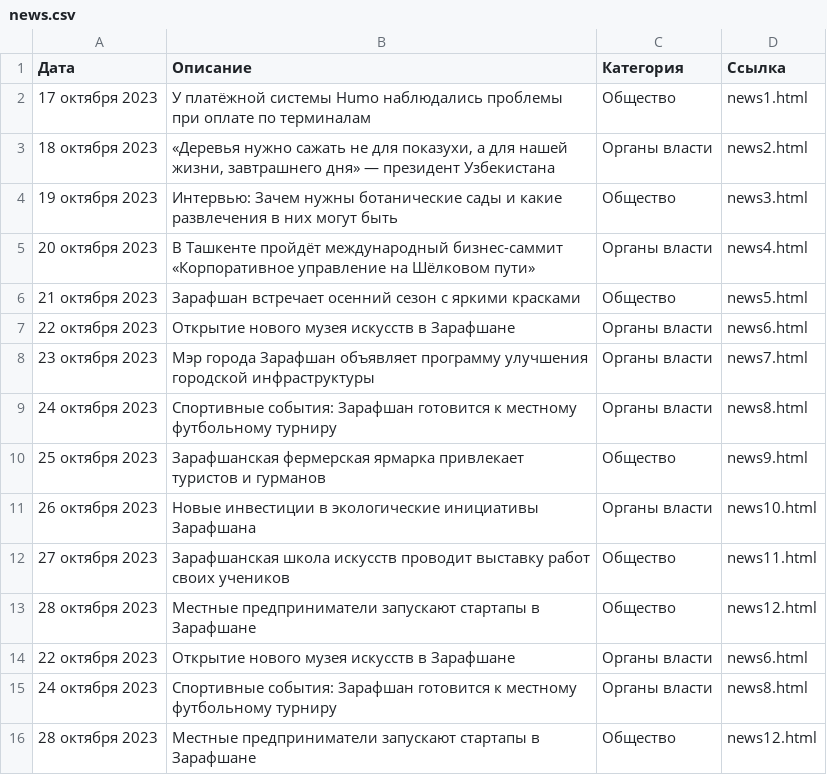
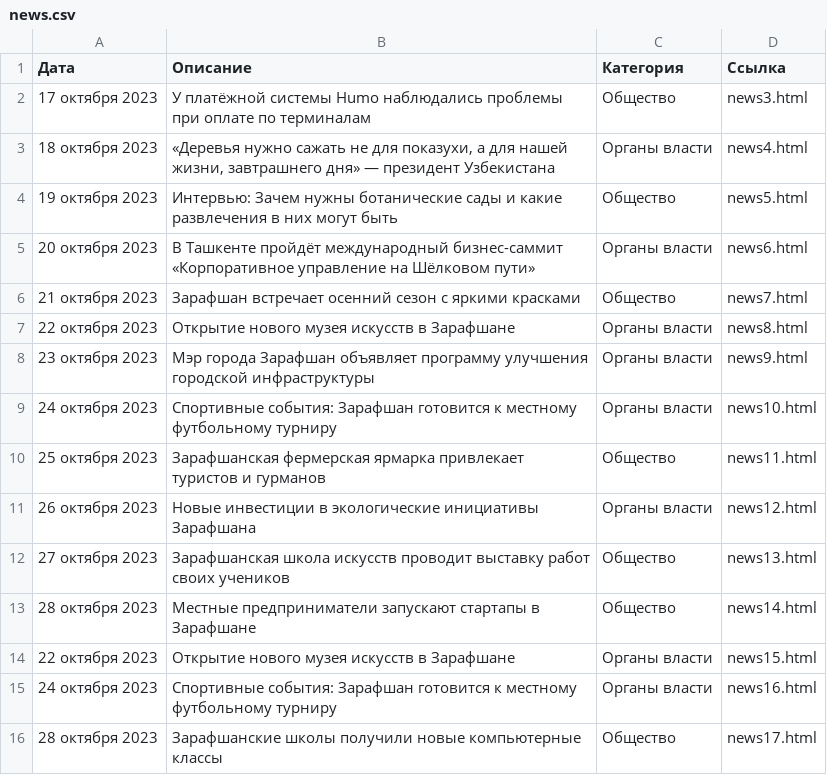
Before and after one commit to BocchiClub/zarafshan-front, a CSV file: news.csv, drawn as a sheet.

```diff
--- a/news.csv
+++ b/news.csv
@@ -1,16 +1,16 @@
 Дата,Описание,Категория,Ссылка
-17 октября 2023,У платёжной системы Humo наблюдались проблемы при оплате по терминалам,Общество,news1.html
-18 октября 2023,"«Деревья нужно сажать не для показухи, а для нашей жизни, завтрашнего дня» — президент Узбекистана",Органы власти,news2.html
-19 октября 2023,Интервью: Зачем нужны ботанические сады и какие развлечения в них могут быть,Общество,news3.html
-20 октября 2023,В Ташкенте пройдёт международный бизнес-саммит «Корпоративное управление на Шёлковом пути»,Органы власти,news4.html
-21 октября 2023,Зарафшан встречает осенний сезон с яркими красками,Общество,news5.html
-22 октября 2023,Открытие нового музея искусств в Зарафшане,Органы власти,news6.html
-23 октября 2023,Мэр города Зарафшан объявляет программу улучшения городской инфраструктуры,Органы власти,news7.html
-24 октября 2023,Спортивные события: Зарафшан готовится к местному футбольному турниру,Органы власти,news8.html
-25 октября 2023,Зарафшанская фермерская ярмарка привлекает туристов и гурманов,Общество,news9.html
-26 октября 2023,Новые инвестиции в экологические инициативы Зарафшана,Органы власти,news10.html
-27 октября 2023,Зарафшанская школа искусств проводит выставку работ своих учеников,Общество,news11.html
-28 октября 2023,Местные предприниматели запускают стартапы в Зарафшане,Общество,news12.html
-22 октября 2023,Открытие нового музея искусств в Зарафшане,Органы власти,news6.html
-24 октября 2023,Спортивные события: Зарафшан готовится к местному футбольному турниру,Органы власти,news8.html
-28 октября 2023,Местные предприниматели запускают стартапы в Зарафшане,Общество,news12.html
+17 октября 2023,У платёжной системы Humo наблюдались проблемы при оплате по терминалам,Общество,news3.html
+18 октября 2023,"«Деревья нужно сажать не для показухи, а для нашей жизни, завтрашнего дня» — президент Узбекистана",Органы власти,news4.html
+19 октября 2023,Интервью: Зачем нужны ботанические сады и какие развлечения в них могут быть,Общество,news5.html
+20 октября 2023,В Ташкенте пройдёт международный бизнес-саммит «Корпоративное управление на Шёлковом пути»,Органы власти,news6.html
+21 октября 2023,Зарафшан встречает осенний сезон с яркими красками,Общество,news7.html
+22 октября 2023,Открытие нового музея искусств в Зарафшане,Органы власти,news8.html
+23 октября 2023,Мэр города Зарафшан объявляет программу улучшения городской инфраструктуры,Органы власти,news9.html
+24 октября 2023,Спортивные события: Зарафшан готовится к местному футбольному турниру,Органы власти,news10.html
+25 октября 2023,Зарафшанская фермерская ярмарка привлекает туристов и гурманов,Общество,news11.html
+26 октября 2023,Новые инвестиции в экологические инициативы Зарафшана,Органы власти,news12.html
+27 октября 2023,Зарафшанская школа искусств проводит выставку работ своих учеников,Общество,news13.html
+28 октября 2023,Местные предприниматели запускают стартапы в Зарафшане,Общество,news14.html
+22 октября 2023,Открытие нового музея искусств в Зарафшане,Органы власти,news15.html
+24 октября 2023,Спортивные события: Зарафшан готовится к местному футбольному турниру,Органы власти,news16.html
+28 октября 2023,Зарафшанские школы получили новые компьютерные классы,Общество,news17.html
```
Also changed, not shown: 3 other files.
